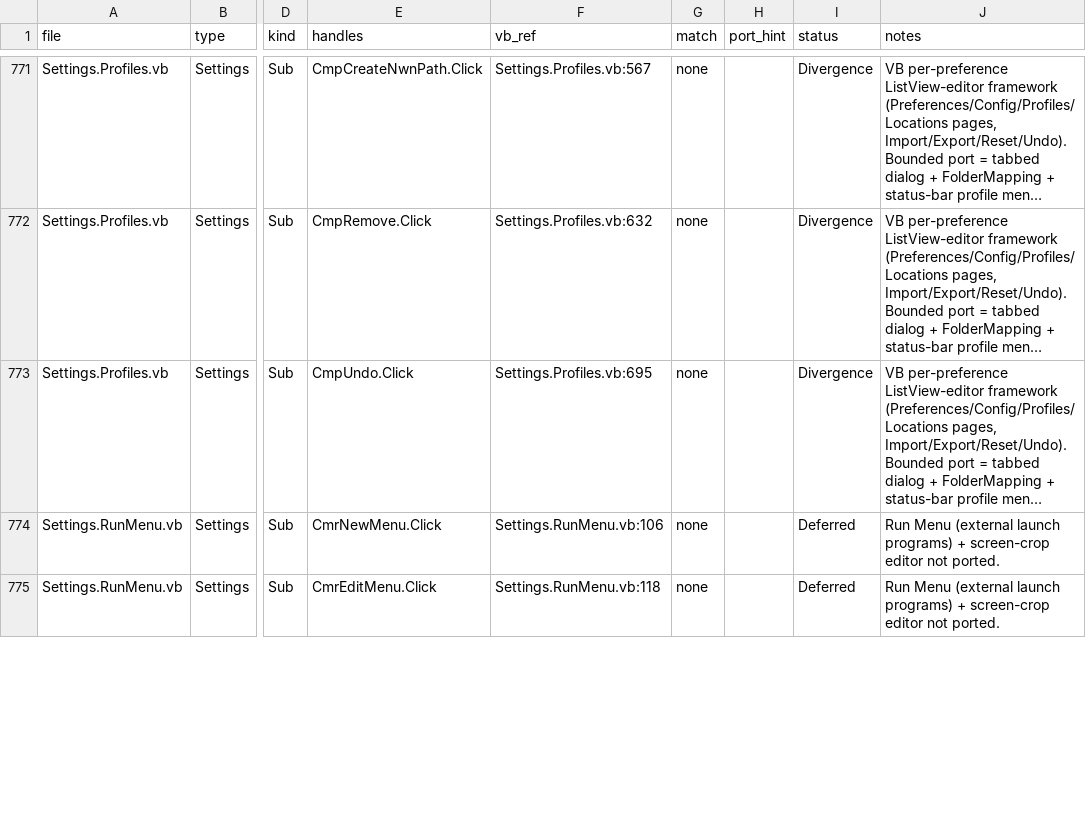
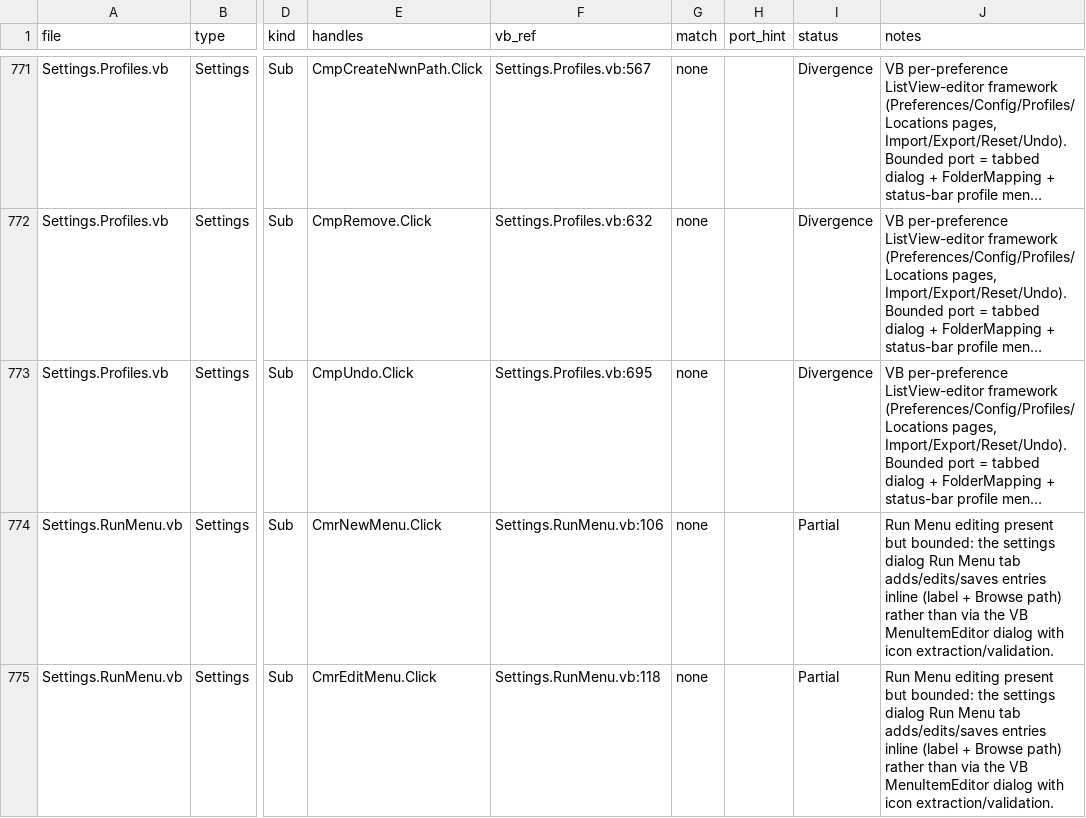
Before and after one commit to yabisiktir/vaultkeeper, a CSV file: docs/parity_audit/ledger_handlers.csv, drawn as a sheet; only a part is shown, gaps mark what is left out; long unchanged cells end in …; the diff covers the shown part only; the diff names each change by its address in the sheet, - before the commit and + after, or states it on an @@ line.

```diff
--- a/docs/parity_audit/ledger_handlers.csv
+++ b/docs/parity_audit/ledger_handlers.csv
-I774:I775 (status): Deferred
+I774:I775 (status): Partial
-J774:J775 (notes): Run Menu (external launch programs) + screen-crop editor not ported.
+J774:J775 (notes): Run Menu editing present but bounded: the settings dialog Run Menu tab adds/edits/saves entries inline (label + Browse path) rather than via the VB MenuItemEditor dialog with icon extraction/validation.
```
Also changed, not shown: 6 edited cells elsewhere in this file, docs/parity_audit/ledger_controls.csv, docs/parity_audit/ledger_members.csv, 8 other files.
